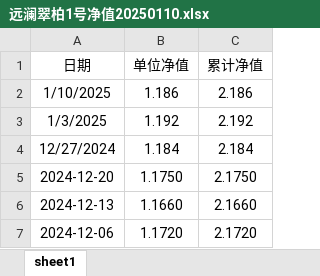
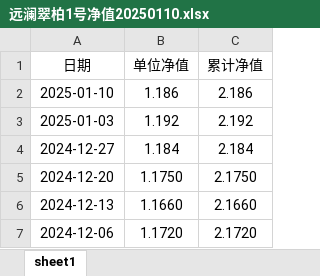
Before and after one commit to Slow-birds/Private_nav_research, an Excel workbook: data/远澜翠柏1号净值20250110.xlsx, sheet sheet1, drawn as a sheet; only a part is shown; values as stored, in another font and other column widths than the file's, no borders; the diff names each change by its address in the sheet, - before the commit and + after, or states it on an @@ line.

```diff
--- a/data/远澜翠柏1号净值20250110.xlsx (sheet sheet1)
+++ b/data/远澜翠柏1号净值20250110.xlsx (sheet sheet1)
-A2 (日期): 1/10/2025
+A2 (日期): 2025-01-10
-A3 (日期): 1/3/2025
+A3 (日期): 2025-01-03
-A4 (日期): 12/27/2024
+A4 (日期): 2024-12-27
```
Also changed, not shown: 产品目录.xlsx, 5 other files.
